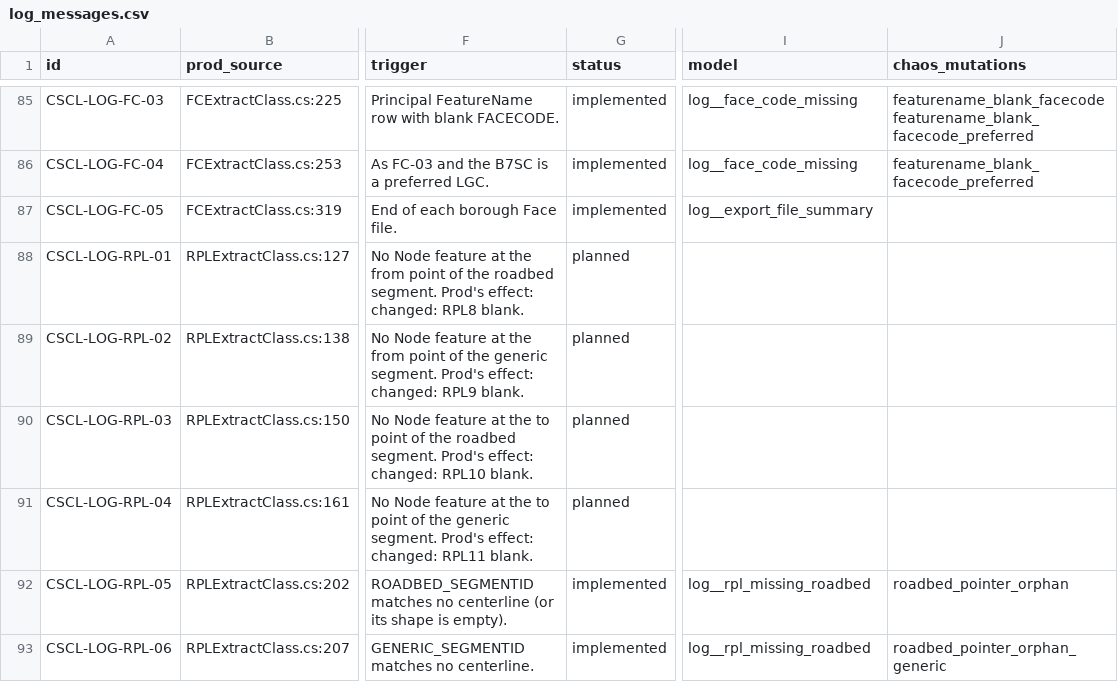
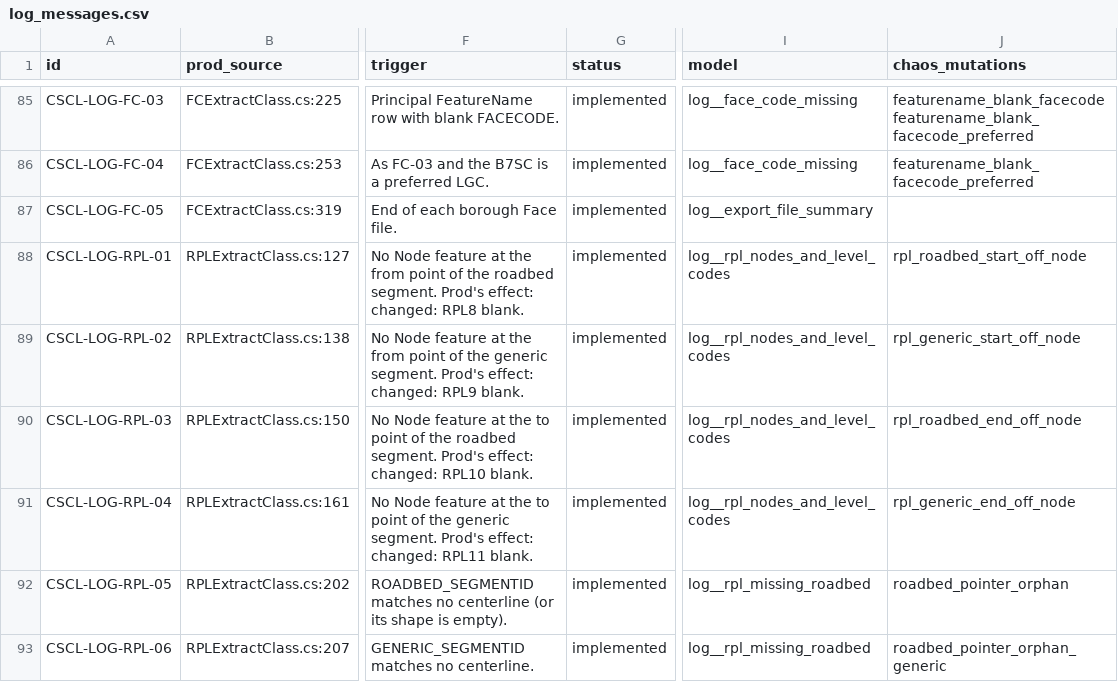
Before and after one commit to NYCPlanning/data-engineering, a CSV file: products/cscl/seeds/log_messages.csv, drawn as a sheet; only a part is shown, gaps mark what is left out; the diff covers the shown part only; the diff names each change by its address in the sheet, - before the commit and + after, or states it on an @@ line.

```diff
--- a/products/cscl/seeds/log_messages.csv
+++ b/products/cscl/seeds/log_messages.csv
-G88:G91 (status): planned
+G88:G91 (status): implemented
-I88:I91 (model): (empty)
+I88:I91 (model): log__rpl_nodes_and_level_codes
-J88 (chaos_mutations): (empty)
+J88 (chaos_mutations): rpl_roadbed_start_off_node
-J89 (chaos_mutations): (empty)
+J89 (chaos_mutations): rpl_generic_start_off_node
-J90 (chaos_mutations): (empty)
+J90 (chaos_mutations): rpl_roadbed_end_off_node
-J91 (chaos_mutations): (empty)
+J91 (chaos_mutations): rpl_generic_end_off_node
```
Also changed, not shown: 120 edited cells elsewhere in this file, 24 other files.
